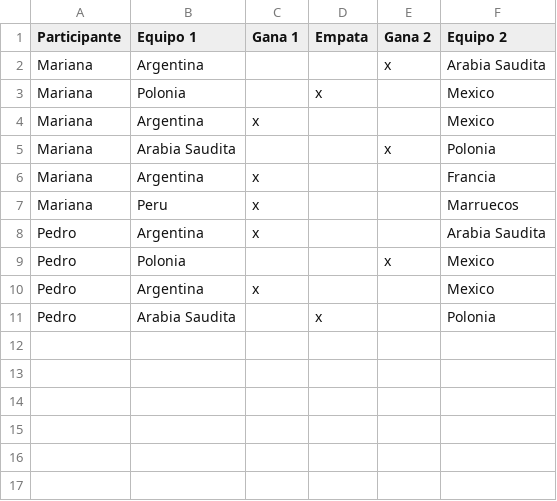
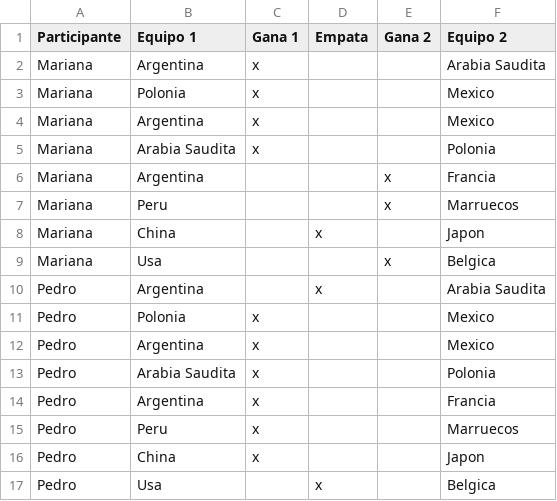
Before and after one commit to Bruno2204/Integrador-Argentina-Programa, a CSV file: src/main/resources/pronosticos.csv, drawn as a sheet.

```diff
--- a/src/main/resources/pronosticos.csv
+++ b/src/main/resources/pronosticos.csv
@@ -1,11 +1,17 @@
 Participante,Equipo 1,Gana 1,Empata,Gana 2,Equipo 2
-Mariana,Argentina,,,x,Arabia Saudita
-Mariana,Polonia,,x,,Mexico
+Mariana,Argentina,x,,,Arabia Saudita
+Mariana,Polonia,x,,,Mexico
 Mariana,Argentina,x,,,Mexico
-Mariana,Arabia Saudita,,,x,Polonia
-Mariana,Argentina,x,,,Francia
-Mariana,Peru,x,,,Marruecos
-Pedro,Argentina,x,,,Arabia Saudita
-Pedro,Polonia,,	,x,Mexico
+Mariana,Arabia Saudita,x,,,Polonia
+Mariana,Argentina,,,x,Francia
+Mariana,Peru,,,x,Marruecos
+Mariana,China,,x,,Japon
+Mariana,Usa,,,x,Belgica
+Pedro,Argentina,,x,,Arabia Saudita
+Pedro,Polonia,x,,,Mexico
 Pedro,Argentina,x,,,Mexico
-Pedro,Arabia Saudita,,x,,Polonia
+Pedro,Arabia Saudita,x,,,Polonia
+Pedro,Argentina,x,,,Francia
+Pedro,Peru,x,,,Marruecos
+Pedro,China,x,,,Japon
+Pedro,Usa,,x,,Belgica
```
Also changed, not shown: src/main/resources/resultados.csv, target/classes/pronosticos.csv, 7 other files.
